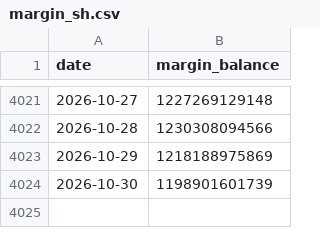
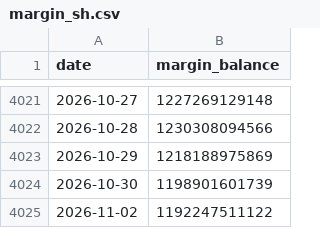
Before and after one commit to ytzmzmq/financial_analysis, a CSV file: agriculture/data/raw/cache/margin_sh.csv, drawn as a sheet; only a part is shown, gaps mark what is left out.

```diff
--- a/agriculture/data/raw/cache/margin_sh.csv
+++ b/agriculture/data/raw/cache/margin_sh.csv
@@ -4024 +4024,2 @@ date,margin_balance
 2026-10-30,1198901601739
+2026-11-02,1192247511122
```
Also changed, not shown: 4 other files.
